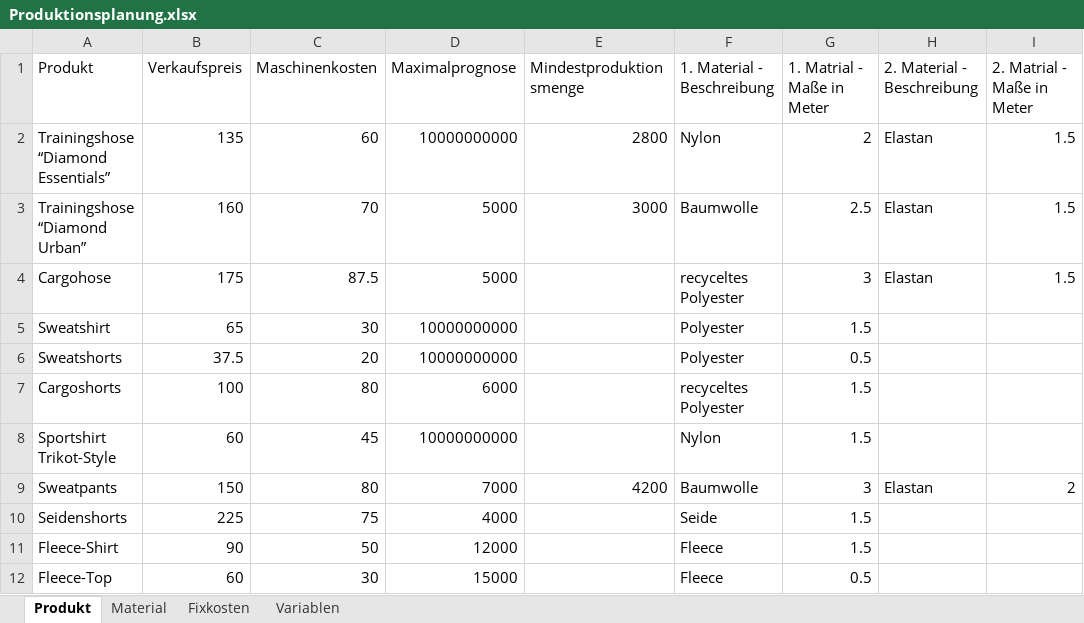
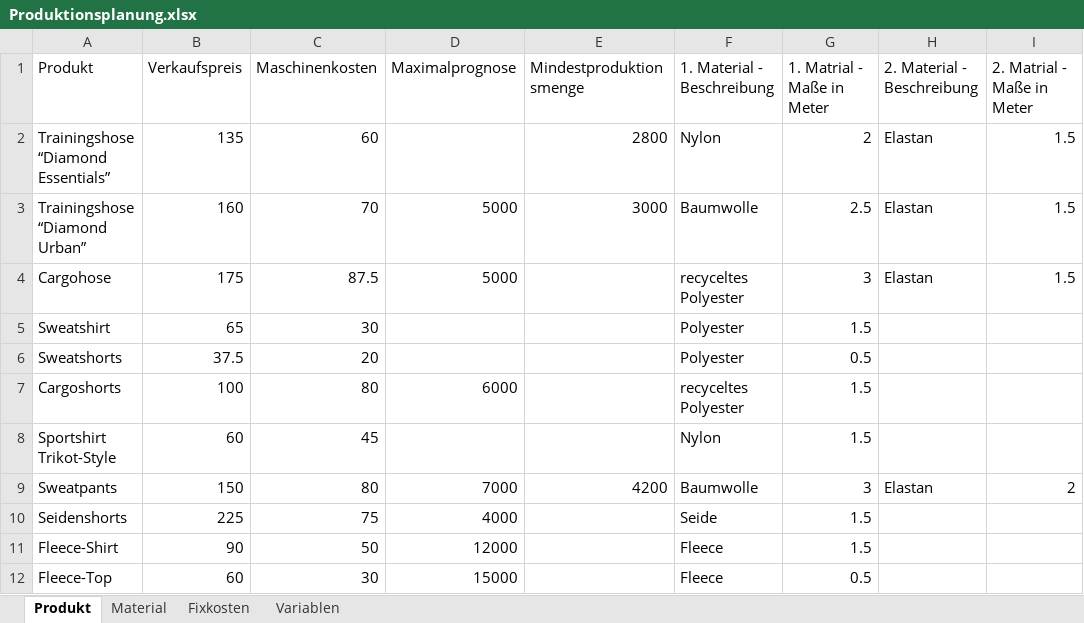
Before and after one commit to unJaco/Operations-Research, an Excel workbook: Produktionsplanung.xlsx, sheet Produkt, drawn as a sheet; values as stored, in another font and other column widths than the file's, no borders; the diff names each change by its address in the sheet, - before the commit and + after, or states it on an @@ line.

Commit message:
alles tut weh

```diff
--- a/Produktionsplanung.xlsx (sheet Produkt)
+++ b/Produktionsplanung.xlsx (sheet Produkt)
-D2 (Maximalprognose): 10000000000
+D2 (Maximalprognose): (empty)
-D5:D6 (Maximalprognose): 10000000000
+D5:D6 (Maximalprognose): (empty)
-D8 (Maximalprognose): 10000000000
+D8 (Maximalprognose): (empty)
```
